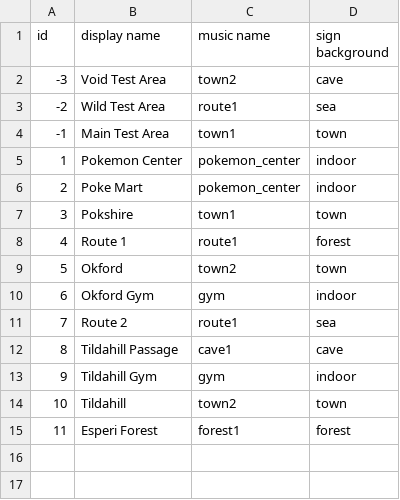
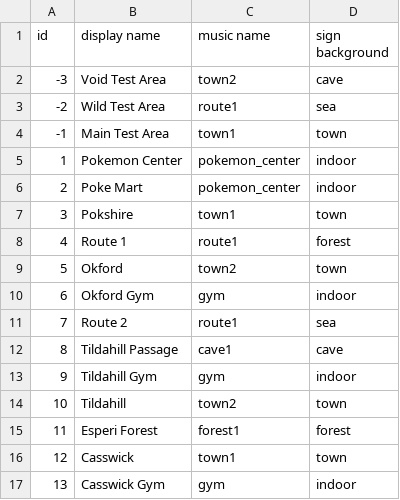
Before and after one commit to ofsouzap/PokemonObsidian, a CSV file: Assets/Resources/Data/sceneAreas.csv, drawn as a sheet.

Commit message:
Casswick
Added the third town: Casswick
Includes a gym (Casswick gym)

```diff
--- a/Assets/Resources/Data/sceneAreas.csv
+++ b/Assets/Resources/Data/sceneAreas.csv
@@ -15 +15,3 @@ id,display name,music name,sign background
 11,Esperi Forest,forest1,forest
+12,Casswick,town1,town
+13,Casswick Gym,gym,indoor
```
Also changed, not shown: 24 other files.
